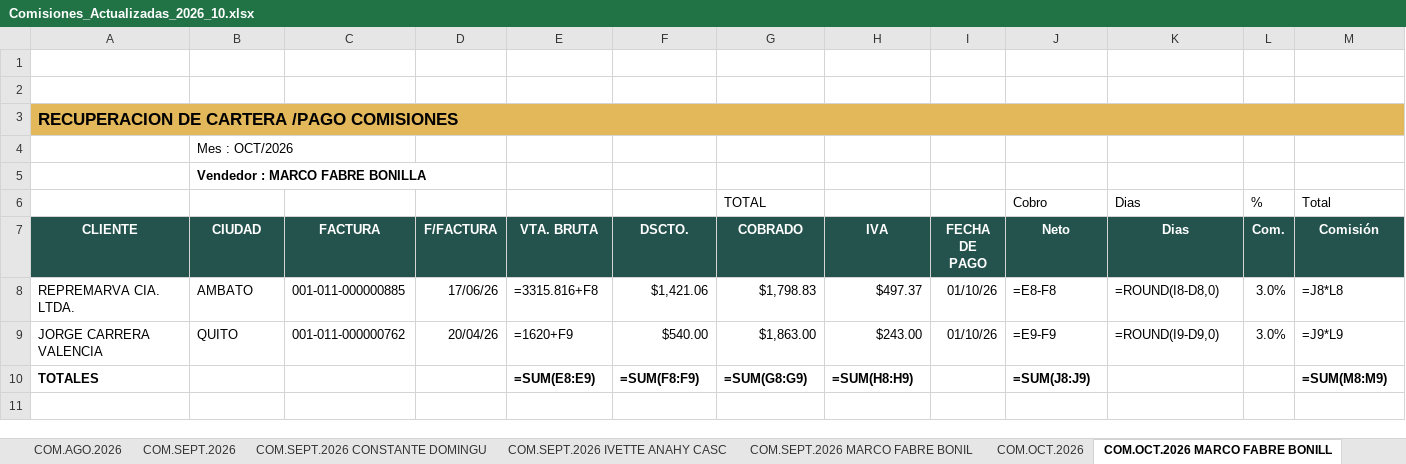
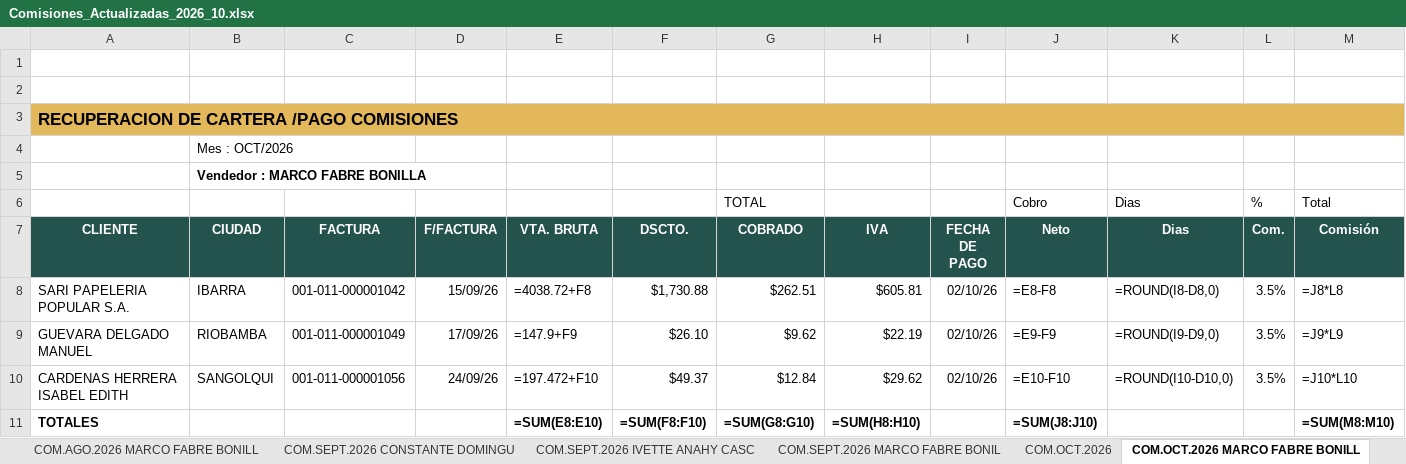
Before and after one commit to christianldev/osakaautomate, an Excel workbook: shared/Comisiones_Actualizadas_2026_10.xlsx, sheet COM.OCT.2026 MARCO FABRE BONILL, drawn as a sheet; values as stored, in another font and other column widths than the file's, no borders; formulas without a stored value are shown as written; removed rows and columns are numbered as before the commit, all else as after; the diff names each change by its address in the sheet, - before the commit and + after, or states it on an @@ line.

```diff
--- a/shared/Comisiones_Actualizadas_2026_10.xlsx (sheet COM.OCT.2026 MARCO FABRE BONILL)
+++ b/shared/Comisiones_Actualizadas_2026_10.xlsx (sheet COM.OCT.2026 MARCO FABRE BONILL)
+sheet tab: COM.AGO.2026 MARCO FABRE BONILL
-row 8: REPREMARVA CIA. LTDA. | AMBATO | 001-011-000000885 | 17/06/26 | =3315.816+F8 | $1,421.06 | $1,798.83 | $497.37 | 01/10/26 | =E8-F8 | =ROUND(I8-D8,0) | 3.0% | =J8*L8
-row 9: JORGE CARRERA VALENCIA | QUITO | 001-011-000000762 | 20/04/26 | =1620+F9 | $540.00 | $1,863.00 | $243.00 | 01/10/26 | =E9-F9 | =ROUND(I9-D9,0) | 3.0% | =J9*L9
+row 8: SARI PAPELERIA POPULAR S.A. | IBARRA | 001-011-000001042 | 15/09/26 | =4038.72+F8 | $1,730.88 | $262.51 | $605.81 | 02/10/26 | =E8-F8 | =ROUND(I8-D8,0) | 3.5% | =J8*L8
+row 9: GUEVARA DELGADO MANUEL | RIOBAMBA | 001-011-000001049 | 17/09/26 | =147.9+F9 | $26.10 | $9.62 | $22.19 | 02/10/26 | =E9-F9 | =ROUND(I9-D9,0) | 3.5% | =J9*L9
+row 10: CARDENAS HERRERA ISABEL EDITH | SANGOLQUI | 001-011-000001056 | 24/09/26 | =197.472+F10 | $49.37 | $12.84 | $29.62 | 02/10/26 | =E10-F10 | =ROUND(I10-D10,0) | 3.5% | =J10*L10
-E11 (VTA. BRUTA): =SUM(E8:E9)
+E11 (VTA. BRUTA): =SUM(E8:E10)
-F11 (DSCTO.): =SUM(F8:F9)
+F11 (DSCTO.): =SUM(F8:F10)
-G11 (COBRADO): =SUM(G8:G9)
+G11 (COBRADO): =SUM(G8:G10)
-H11 (IVA): =SUM(H8:H9)
+H11 (IVA): =SUM(H8:H10)
-J11 (Neto): =SUM(J8:J9)
+J11 (Neto): =SUM(J8:J10)
-M11 (Comisión): =SUM(M8:M9)
+M11 (Comisión): =SUM(M8:M10)
```
Also changed, not shown: sheet COM.SEPT.2026 CONSTANTE DOMINGU, sheet COM.OCT.2026, sheet COM.SEPT.2026 MARCO FABRE BONIL, sheet COM.SEPT.2026 IVETTE ANAHY CASC, other sheet tabs, 10 other files.
